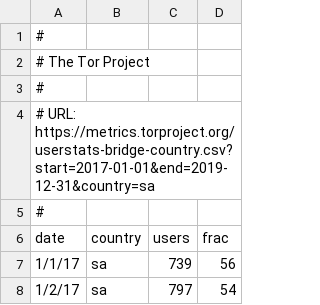
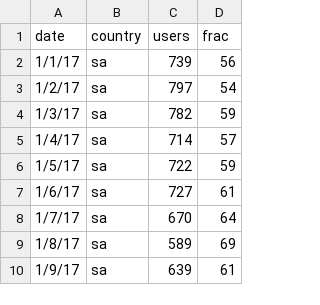
Before and after one commit to dbmcadam/Capstone, a CSV file: data/Saudi-Arabia-Tor-Metrics.csv, drawn as a sheet; only a part is shown; the shorter side is filled out with more unchanged rows; the diff names each change by its address in the sheet, - before the commit and + after, or states it on an @@ line.

```diff
--- a/data/Saudi-Arabia-Tor-Metrics.csv
+++ b/data/Saudi-Arabia-Tor-Metrics.csv
-row 1: #
-row 2: # The Tor Project
-row 3: #
-row 4: # URL: https://metrics.torproject.org/userstats-bridge-country.csv?start=2017-01-01&end=2019-12-31&country=sa
-row 5: #
```
Also changed, not shown: data/Egypt-Tor-Metrics.csv, data/Iraq-Tor-Metrics.csv, 9 other files.
